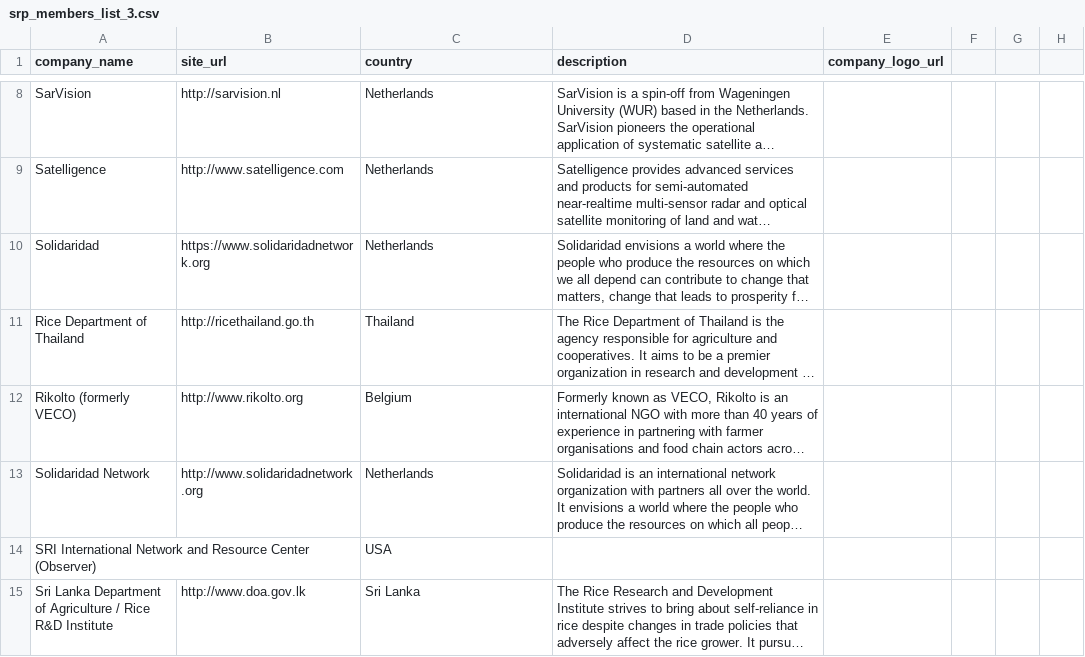
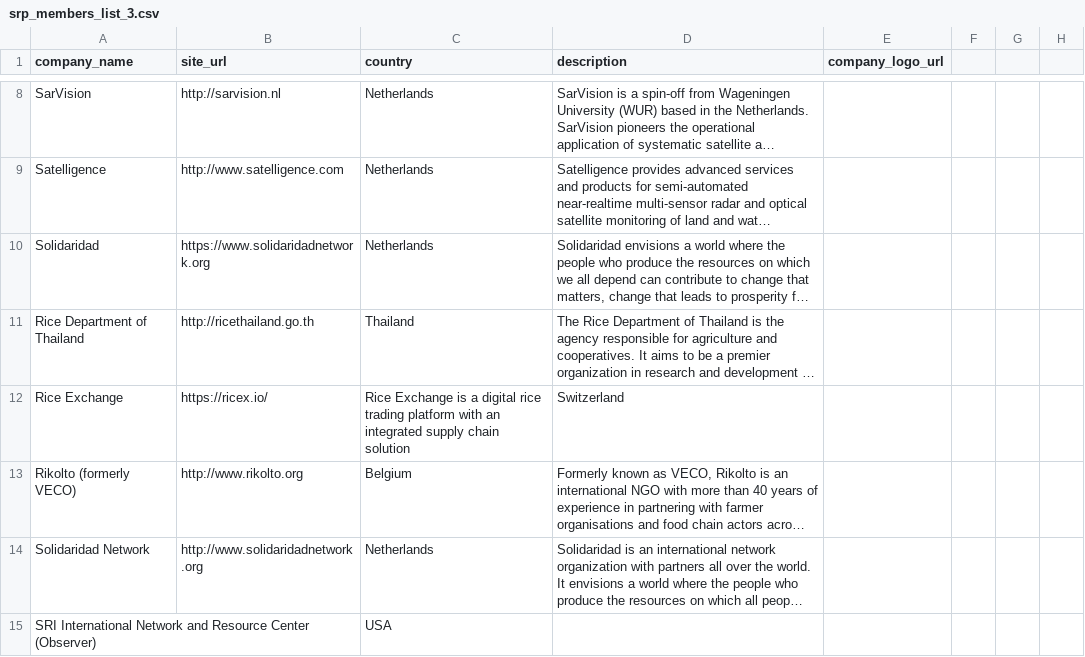
Before and after one commit to sustainablericeplatform/sustainablericeplatform.github.io, a CSV file: _data/srp_members_list_3.csv, drawn as a sheet; only a part is shown, gaps mark what is left out; the shorter side is filled out with more unchanged rows; long unchanged cells end in …; the diff names each change by its address in the sheet, - before the commit and + after, or states it on an @@ line.

Commit message:
Update srp_members_list_3.csv

```diff
--- a/_data/srp_members_list_3.csv
+++ b/_data/srp_members_list_3.csv
+row 12: Rice Exchange | https://ricex.io/ | Rice Exchange is a digital rice trading platform with an integrated supply chain solution | Switzerland
```
